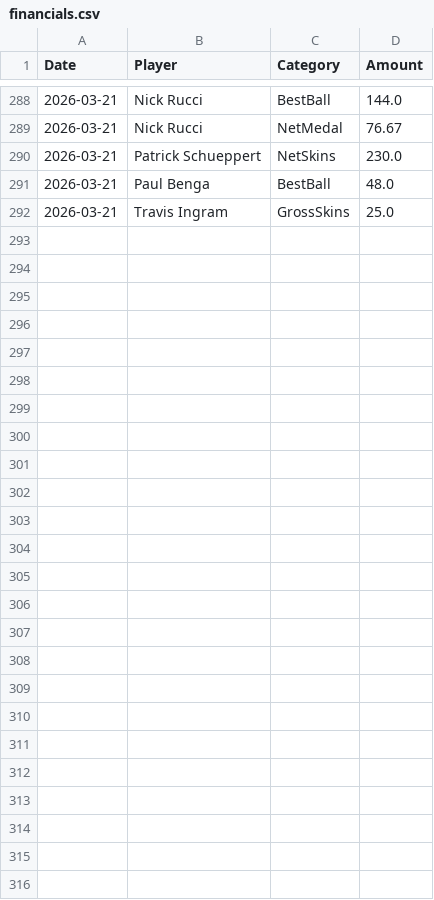
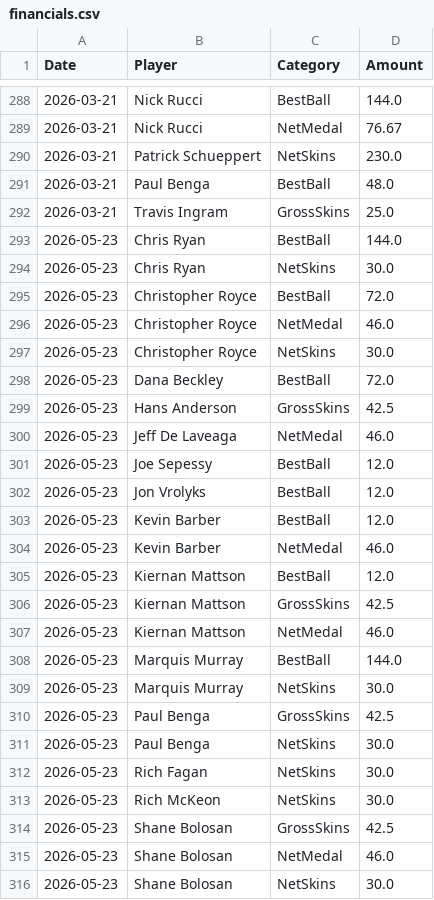
Before and after one commit to CJROYCE4311/website-sg-sg, a CSV file: data/financials.csv, drawn as a sheet; only a part is shown, gaps mark what is left out.

```diff
--- a/data/financials.csv
+++ b/data/financials.csv
@@ -292 +292,25 @@ Date,Player,Category,Amount
 2026-03-21,Travis Ingram,GrossSkins,25.0
+2026-05-23,Chris Ryan,BestBall,144.0
+2026-05-23,Chris Ryan,NetSkins,30.0
+2026-05-23,Christopher Royce,BestBall,72.0
+2026-05-23,Christopher Royce,NetMedal,46.0
+2026-05-23,Christopher Royce,NetSkins,30.0
+2026-05-23,Dana Beckley,BestBall,72.0
+2026-05-23,Hans Anderson,GrossSkins,42.5
+2026-05-23,Jeff De Laveaga,NetMedal,46.0
+2026-05-23,Joe Sepessy,BestBall,12.0
+2026-05-23,Jon Vrolyks,BestBall,12.0
+2026-05-23,Kevin Barber,BestBall,12.0
+2026-05-23,Kevin Barber,NetMedal,46.0
+2026-05-23,Kiernan Mattson,BestBall,12.0
+2026-05-23,Kiernan Mattson,GrossSkins,42.5
+2026-05-23,Kiernan Mattson,NetMedal,46.0
+2026-05-23,Marquis Murray,BestBall,144.0
+2026-05-23,Marquis Murray,NetSkins,30.0
+2026-05-23,Paul Benga,GrossSkins,42.5
+2026-05-23,Paul Benga,NetSkins,30.0
+2026-05-23,Rich Fagan,NetSkins,30.0
+2026-05-23,Rich McKeon,NetSkins,30.0
+2026-05-23,Shane Bolosan,GrossSkins,42.5
+2026-05-23,Shane Bolosan,NetMedal,46.0
+2026-05-23,Shane Bolosan,NetSkins,30.0
```
Also changed, not shown: data/handicaps.csv, data/scores.csv, 12 other files.
